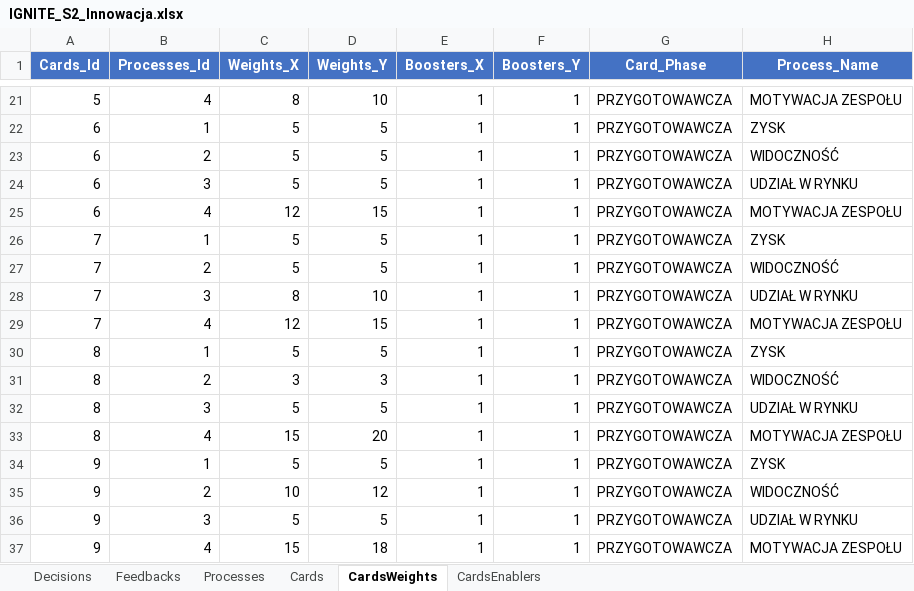
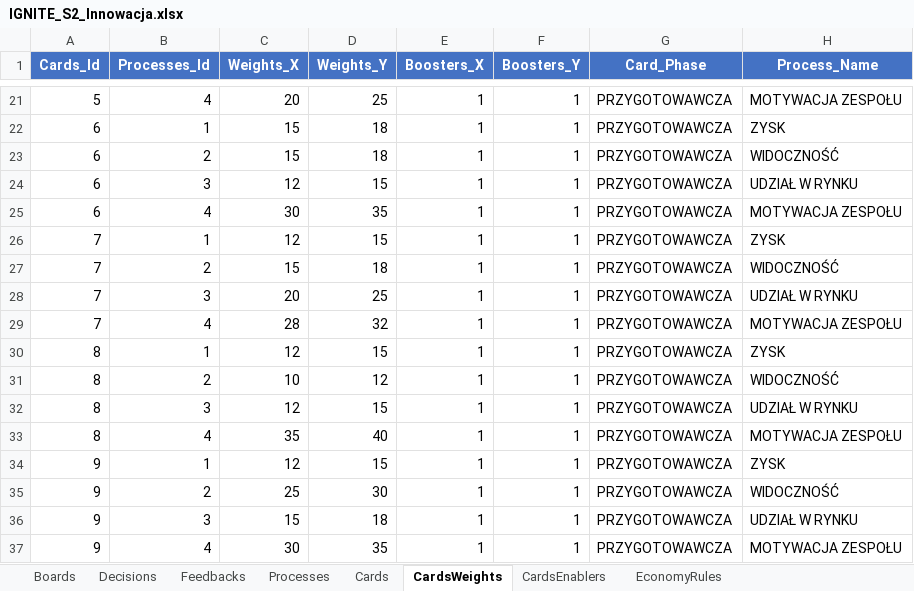
Before and after one commit to KrajewskiMaciej/IgniteDigitalization, an Excel workbook: IgniteDigitalization.Server/Initializers/IGNITE_S2_Innowacja.xlsx, sheet CardsWeights, drawn as a sheet; only a part is shown, gaps mark what is left out; values as stored, in another font and other column widths than the file's, no borders; the diff covers the shown part only; the diff names each change by its address in the sheet, - before the commit and + after, or states it on an @@ line.

```diff
--- a/IgniteDigitalization.Server/Initializers/IGNITE_S2_Innowacja.xlsx (sheet CardsWeights)
+++ b/IgniteDigitalization.Server/Initializers/IGNITE_S2_Innowacja.xlsx (sheet CardsWeights)
+sheet tab: Boards
+sheet tab: EconomyRules
-C21 (Weights_X): 8
+C21 (Weights_X): 20
-D21 (Weights_Y): 10
+D21 (Weights_Y): 25
-C22:C23 (Weights_X): 5
+C22:C23 (Weights_X): 15
-D22:D23 (Weights_Y): 5
+D22:D23 (Weights_Y): 18
-C24 (Weights_X): 5
+C24 (Weights_X): 12
-D24 (Weights_Y): 5
+D24 (Weights_Y): 15
-C25 (Weights_X): 12
+C25 (Weights_X): 30
-D25 (Weights_Y): 15
+D25 (Weights_Y): 35
-C26 (Weights_X): 5
+C26 (Weights_X): 12
-D26 (Weights_Y): 5
+D26 (Weights_Y): 15
-C27 (Weights_X): 5
+C27 (Weights_X): 15
-D27 (Weights_Y): 5
+D27 (Weights_Y): 18
-C28 (Weights_X): 8
+C28 (Weights_X): 20
-D28 (Weights_Y): 10
+D28 (Weights_Y): 25
-C29 (Weights_X): 12
+C29 (Weights_X): 28
-D29 (Weights_Y): 15
+D29 (Weights_Y): 32
-C30 (Weights_X): 5
+C30 (Weights_X): 12
-D30 (Weights_Y): 5
+D30 (Weights_Y): 15
-C31 (Weights_X): 3
+C31 (Weights_X): 10
-D31 (Weights_Y): 3
+D31 (Weights_Y): 12
-C32 (Weights_X): 5
+C32 (Weights_X): 12
-D32 (Weights_Y): 5
+D32 (Weights_Y): 15
-C33 (Weights_X): 15
+C33 (Weights_X): 35
-D33 (Weights_Y): 20
+D33 (Weights_Y): 40
-C34 (Weights_X): 5
+C34 (Weights_X): 12
-D34 (Weights_Y): 5
+D34 (Weights_Y): 15
-C35 (Weights_X): 10
+C35 (Weights_X): 25
-D35 (Weights_Y): 12
+D35 (Weights_Y): 30
-C36 (Weights_X): 5
+C36 (Weights_X): 15
-D36 (Weights_Y): 5
+D36 (Weights_Y): 18
-C37 (Weights_X): 15
+C37 (Weights_X): 30
-D37 (Weights_Y): 18
+D37 (Weights_Y): 35
```
Also changed, not shown: 46 edited cells elsewhere in this sheet, sheet Decisions, IgniteDigitalization.Server/Initializers/IGNITE_S1_Digitalizacja.xlsx.
